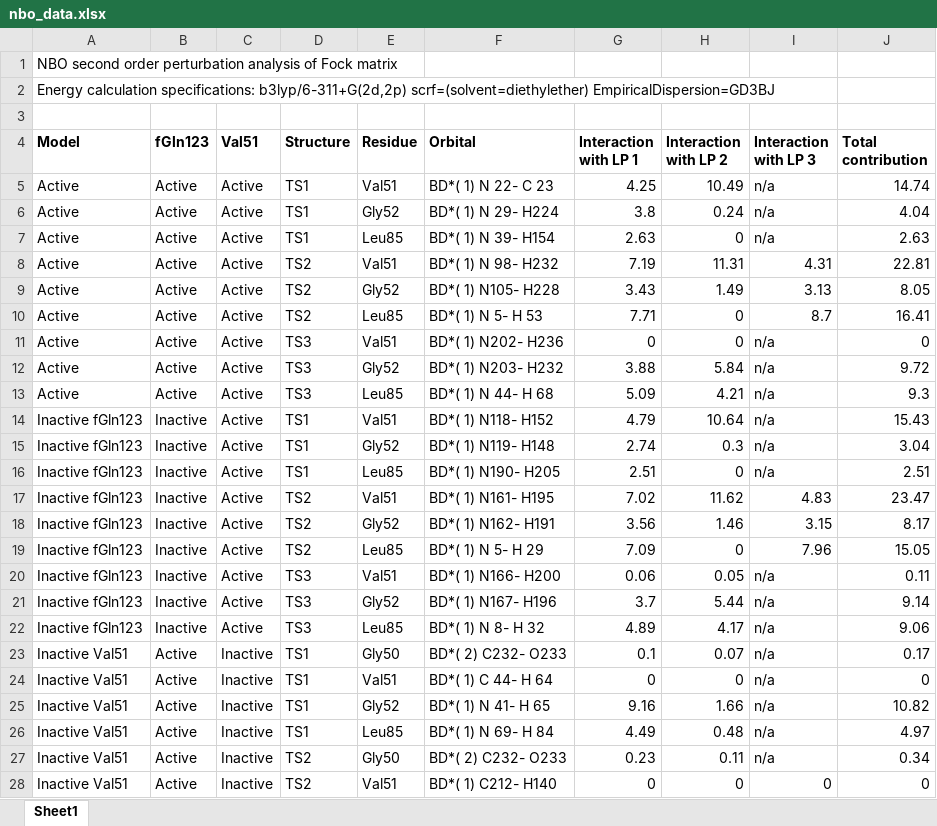
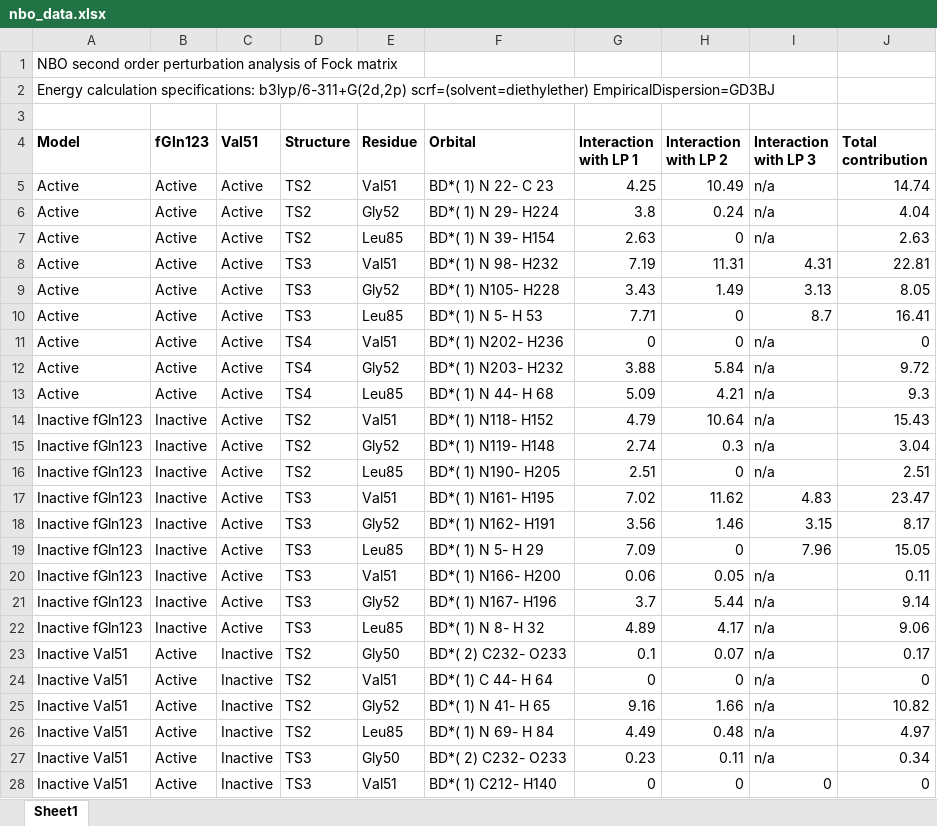
Before and after one commit to hklem/IGPS_QM_cluster_models, an Excel workbook: data/nbo_data.xlsx, sheet Sheet1, drawn as a sheet; only a part is shown; values as stored, in another font and other column widths than the file's, no borders; the diff covers the shown part only; the diff names each change by its address in the sheet, - before the commit and + after, or states it on an @@ line.

```diff
--- a/data/nbo_data.xlsx (sheet Sheet1)
+++ b/data/nbo_data.xlsx (sheet Sheet1)
-D5:D7 (Structure): TS1
+D5:D7 (Structure): TS2
-D8:D10 (Structure): TS2
+D8:D10 (Structure): TS3
-D11:D13 (Structure): TS3
+D11:D13 (Structure): TS4
-D14:D16 (Structure): TS1
+D14:D16 (Structure): TS2
-D17:D19 (Structure): TS2
+D17:D19 (Structure): TS3
-D23:D26 (Structure): TS1
+D23:D26 (Structure): TS2
-D27:D28 (Structure): TS2
+D27:D28 (Structure): TS3
```
Also changed, not shown: 15 edited cells elsewhere in this sheet, data/almo-eda_data.xlsx, data/structure_energies.xlsx, 55 other files.
